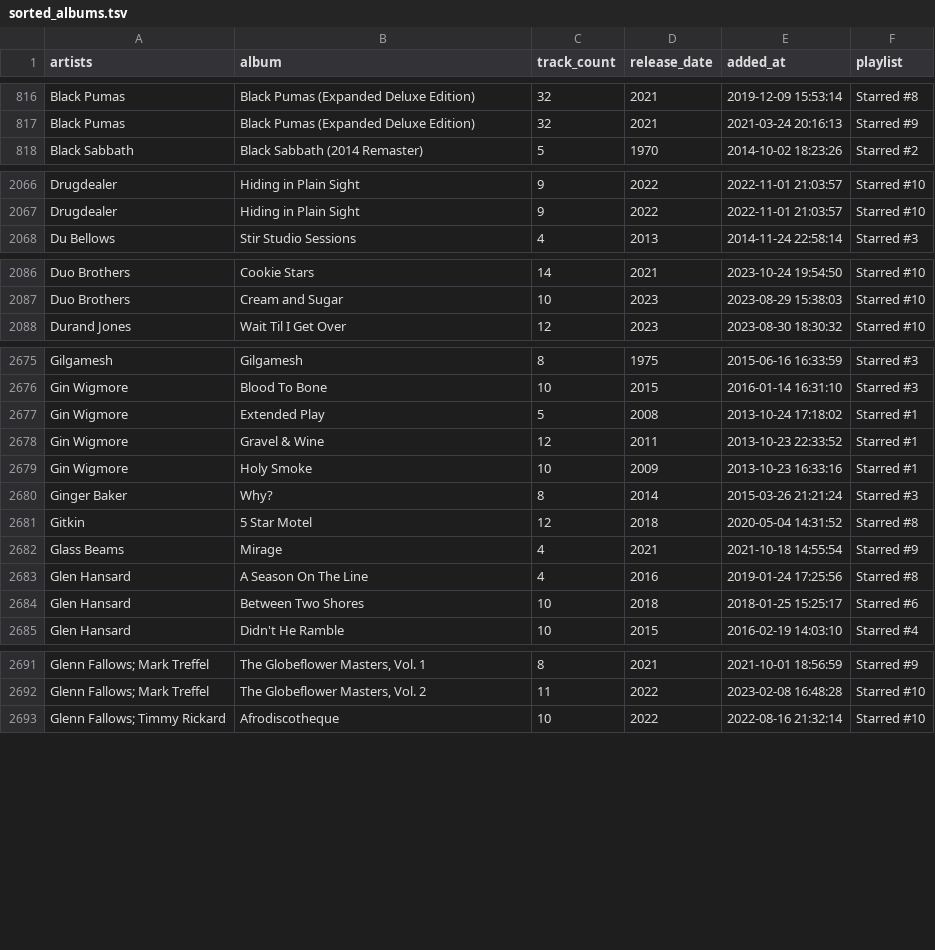
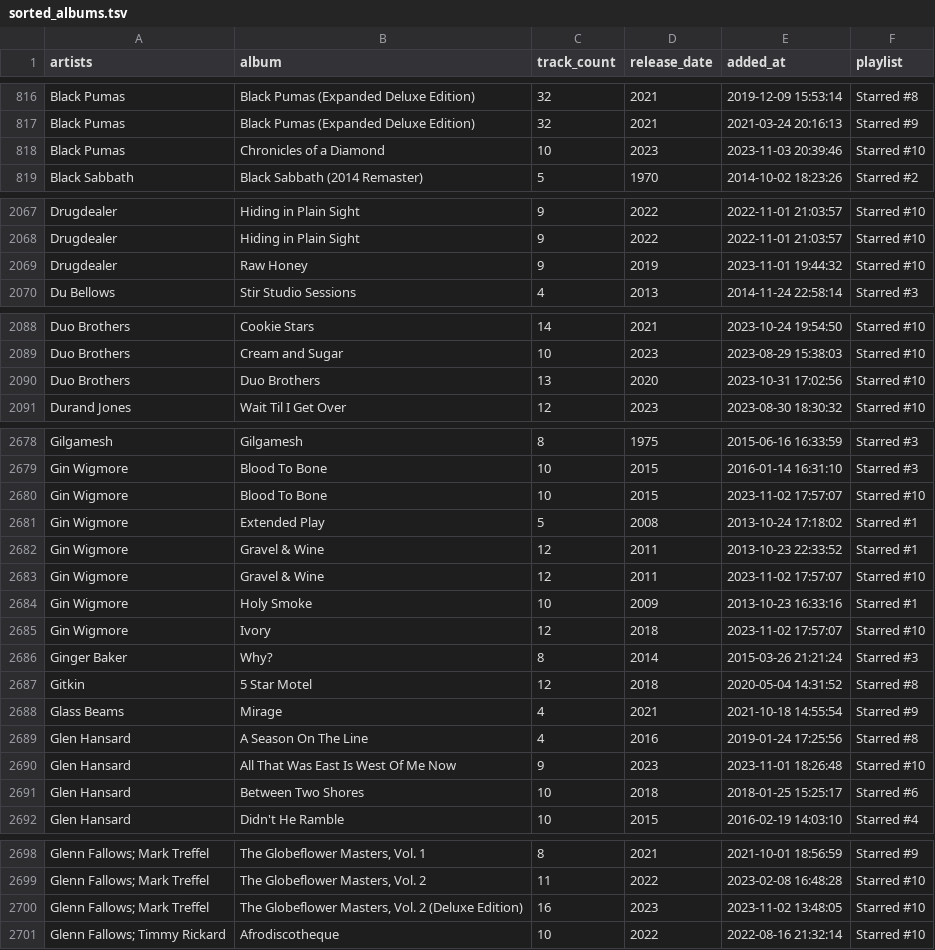
Before and after one commit to ccb012100/spotify-playlists, a TSV file: albums/sorted_albums.tsv, drawn as a sheet; only a part is shown, gaps mark what is left out; the diff covers the shown part only.

```diff
--- a/albums/sorted_albums.tsv
+++ b/albums/sorted_albums.tsv
@@ -817,2 +817,3 @@ Black Pumas	Black Pumas (Expanded Deluxe Edition)	32	2021	2019-12-09 15:53:14	St
 Black Pumas	Black Pumas (Expanded Deluxe Edition)	32	2021	2021-03-24 20:16:13	Starred #9
+Black Pumas	Chronicles of a Diamond	10	2023	2023-11-03 20:39:46	Starred #10
 Black Sabbath	Black Sabbath (2014 Remaster)	5	1970	2014-10-02 18:23:26	Starred #2
@@ -2067,2 +2068,3 @@ Drugdealer	Hiding in Plain Sight	9	2022	2022-11-01 21:03:57	Starred #10
 Drugdealer	Hiding in Plain Sight	9	2022	2022-11-01 21:03:57	Starred #10
+Drugdealer	Raw Honey	9	2019	2023-11-01 19:44:32	Starred #10
 Du Bellows	Stir Studio Sessions	4	2013	2014-11-24 22:58:14	Starred #3
@@ -2087,2 +2089,3 @@ Duo Brothers	Cookie Stars	14	2021	2023-10-24 19:54:50	Starred #10
 Duo Brothers	Cream and Sugar	10	2023	2023-08-29 15:38:03	Starred #10
+Duo Brothers	Duo Brothers	13	2020	2023-10-31 17:02:56	Starred #10
 Durand Jones	Wait Til I Get Over	12	2023	2023-08-30 18:30:32	Starred #10
@@ -2676,5 +2679,8 @@ Gilgamesh	Gilgamesh	8	1975	2015-06-16 16:33:59	Starred #3
 Gin Wigmore	Blood To Bone	10	2015	2016-01-14 16:31:10	Starred #3
+Gin Wigmore	Blood To Bone	10	2015	2023-11-02 17:57:07	Starred #10
 Gin Wigmore	Extended Play	5	2008	2013-10-24 17:18:02	Starred #1
 Gin Wigmore	Gravel & Wine	12	2011	2013-10-23 22:33:52	Starred #1
+Gin Wigmore	Gravel & Wine	12	2011	2023-11-02 17:57:07	Starred #10
 Gin Wigmore	Holy Smoke	10	2009	2013-10-23 16:33:16	Starred #1
+Gin Wigmore	Ivory	12	2018	2023-11-02 17:57:07	Starred #10
 Ginger Baker	Why?	8	2014	2015-03-26 21:21:24	Starred #3
@@ -2683,2 +2689,3 @@ Glass Beams	Mirage	4	2021	2021-10-18 14:55:54	Starred #9
 Glen Hansard	A Season On The Line	4	2016	2019-01-24 17:25:56	Starred #8
+Glen Hansard	All That Was East Is West Of Me Now	9	2023	2023-11-01 18:26:48	Starred #10
 Glen Hansard	Between Two Shores	10	2018	2018-01-25 15:25:17	Starred #6
@@ -2692,2 +2699,3 @@ Glenn Fallows; Mark Treffel	The Globeflower Masters, Vol. 1	8	2021	2021-10-01 18
 Glenn Fallows; Mark Treffel	The Globeflower Masters, Vol. 2	11	2022	2023-02-08 16:48:28	Starred #10
+Glenn Fallows; Mark Treffel	The Globeflower Masters, Vol. 2 (Deluxe Edition)	16	2023	2023-11-02 13:48:05	Starred #10
 Glenn Fallows; Timmy Rickard	Afrodiscotheque	10	2022	2022-08-16 21:32:14	Starred #10
```
Also changed, not shown: 8 added rows elsewhere in this file, albums/all_albums.tsv, albums/starred_albums.tsv.
